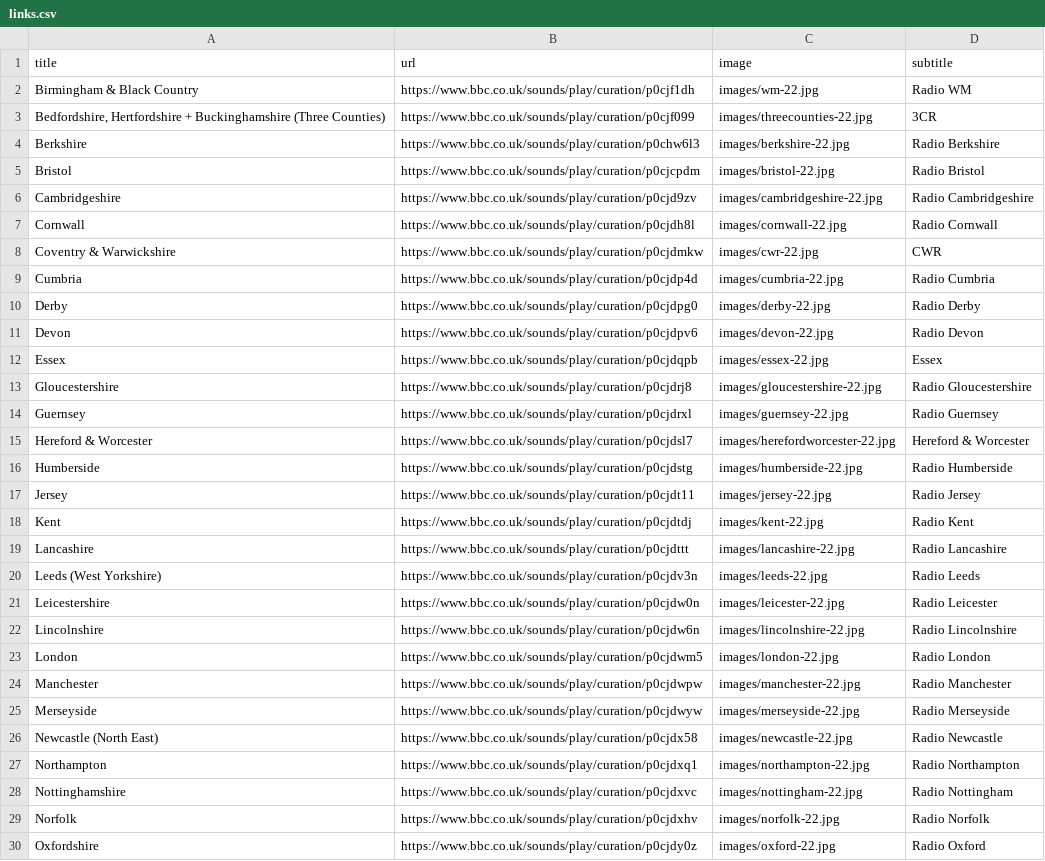
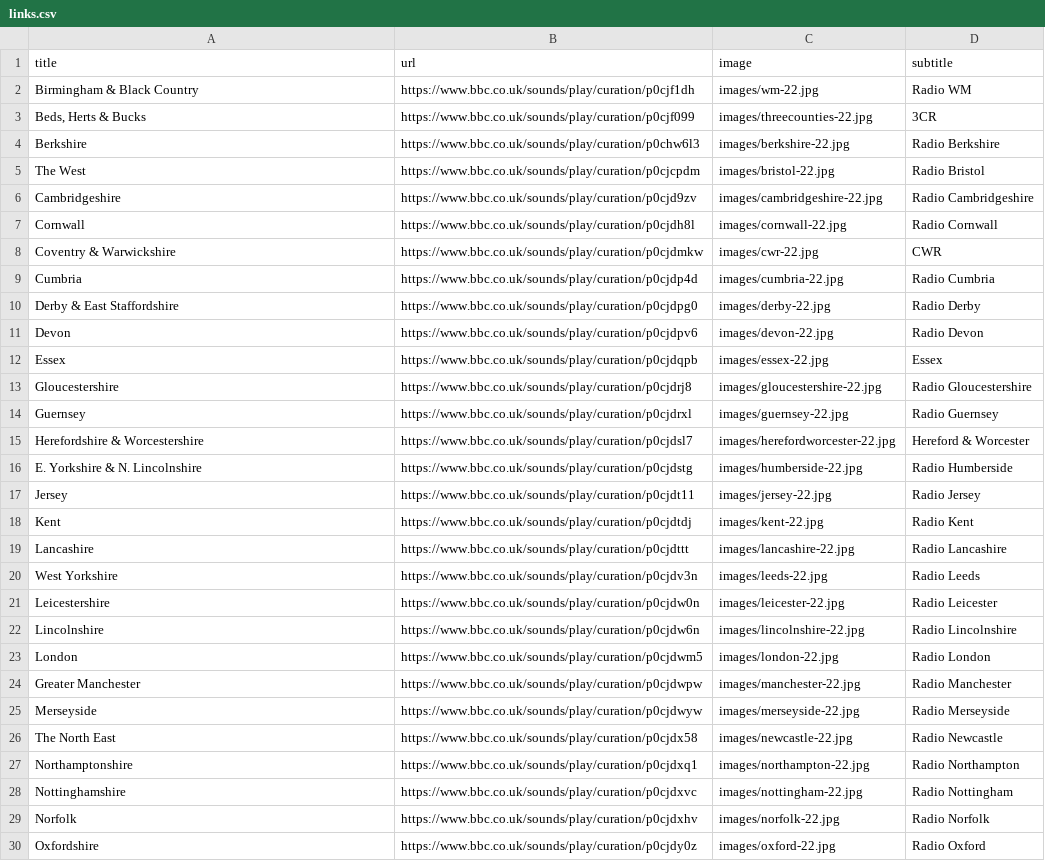
Before and after one commit to leemacaulay/rail-viewer, a CSV file: data/links.csv, drawn as a sheet; only a part is shown; the diff covers the shown part only.

```diff
--- a/data/links.csv
+++ b/data/links.csv
@@ -2,4 +2,4 @@
 Birmingham & Black Country ,https://www.bbc.co.uk/sounds/play/curation/p0cjf1dh,images/wm-22.jpg,Radio WM
-"Bedfordshire, Hertfordshire + Buckinghamshire (Three Counties) ",https://www.bbc.co.uk/sounds/play/curation/p0cjf099,images/threecounties-22.jpg,3CR
+"Beds, Herts & Bucks",https://www.bbc.co.uk/sounds/play/curation/p0cjf099,images/threecounties-22.jpg,3CR
 Berkshire ,https://www.bbc.co.uk/sounds/play/curation/p0chw6l3, images/berkshire-22.jpg,Radio Berkshire
-Bristol ,https://www.bbc.co.uk/sounds/play/curation/p0cjcpdm, images/bristol-22.jpg,Radio Bristol
+The West,https://www.bbc.co.uk/sounds/play/curation/p0cjcpdm, images/bristol-22.jpg,Radio Bristol
@@ -9,3 +9,3 @@ Coventry & Warwickshire ,https://www.bbc.co.uk/sounds/play/curation/p0cjdmkw, im
 Cumbria ,https://www.bbc.co.uk/sounds/play/curation/p0cjdp4d, images/cumbria-22.jpg,Radio Cumbria
-Derby ,https://www.bbc.co.uk/sounds/play/curation/p0cjdpg0, images/derby-22.jpg,Radio Derby
+"Derby & East Staffordshire" ,https://www.bbc.co.uk/sounds/play/curation/p0cjdpg0, images/derby-22.jpg,Radio Derby
 Devon ,https://www.bbc.co.uk/sounds/play/curation/p0cjdpv6, images/devon-22.jpg,Radio Devon
@@ -14,4 +14,4 @@ Gloucestershire ,https://www.bbc.co.uk/sounds/play/curation/p0cjdrj8, images/glo
 Guernsey ,https://www.bbc.co.uk/sounds/play/curation/p0cjdrxl, images/guernsey-22.jpg,Radio Guernsey
-Hereford & Worcester ,https://www.bbc.co.uk/sounds/play/curation/p0cjdsl7, images/herefordworcester-22.jpg,Hereford & Worcester
-Humberside ,https://www.bbc.co.uk/sounds/play/curation/p0cjdstg, images/humberside-22.jpg,Radio Humberside
+Herefordshire & Worcestershire ,https://www.bbc.co.uk/sounds/play/curation/p0cjdsl7, images/herefordworcester-22.jpg,Hereford & Worcester
+"E. Yorkshire & N. Lincolnshire" ,https://www.bbc.co.uk/sounds/play/curation/p0cjdstg, images/humberside-22.jpg,Radio Humberside
 Jersey ,https://www.bbc.co.uk/sounds/play/curation/p0cjdt11,images/jersey-22.jpg,Radio Jersey
@@ -19,3 +19,3 @@ Kent ,https://www.bbc.co.uk/sounds/play/curation/p0cjdtdj, images/kent-22.jpg,Ra
 Lancashire ,https://www.bbc.co.uk/sounds/play/curation/p0cjdttt, images/lancashire-22.jpg,Radio Lancashire
-Leeds (West Yorkshire) ,https://www.bbc.co.uk/sounds/play/curation/p0cjdv3n, images/leeds-22.jpg,Radio Leeds
+West Yorkshire ,https://www.bbc.co.uk/sounds/play/curation/p0cjdv3n, images/leeds-22.jpg,Radio Leeds
 Leicestershire ,https://www.bbc.co.uk/sounds/play/curation/p0cjdw0n, images/leicester-22.jpg,Radio Leicester
@@ -23,6 +23,6 @@ Lincolnshire ,https://www.bbc.co.uk/sounds/play/curation/p0cjdw6n, images/lincol
 London ,https://www.bbc.co.uk/sounds/play/curation/p0cjdwm5, images/london-22.jpg,Radio London
-Manchester ,https://www.bbc.co.uk/sounds/play/curation/p0cjdwpw, images/manchester-22.jpg,Radio Manchester
+Greater Manchester ,https://www.bbc.co.uk/sounds/play/curation/p0cjdwpw, images/manchester-22.jpg,Radio Manchester
 Merseyside ,https://www.bbc.co.uk/sounds/play/curation/p0cjdwyw,images/merseyside-22.jpg,Radio Merseyside
-Newcastle (North East) ,https://www.bbc.co.uk/sounds/play/curation/p0cjdx58, images/newcastle-22.jpg,Radio Newcastle
-Northampton ,https://www.bbc.co.uk/sounds/play/curation/p0cjdxq1, images/northampton-22.jpg,Radio Northampton
+The North East,https://www.bbc.co.uk/sounds/play/curation/p0cjdx58, images/newcastle-22.jpg,Radio Newcastle
+Northamptonshire ,https://www.bbc.co.uk/sounds/play/curation/p0cjdxq1, images/northampton-22.jpg,Radio Northampton
 Nottinghamshire ,https://www.bbc.co.uk/sounds/play/curation/p0cjdxvc, images/nottingham-22.jpg,Radio Nottingham
```
Also changed, not shown: 5 edited cells elsewhere in this file, 3 other files.
